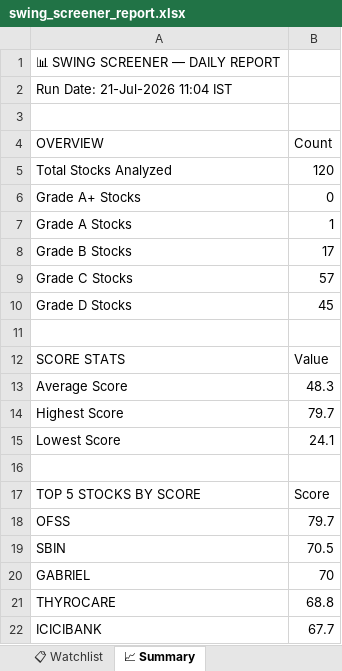
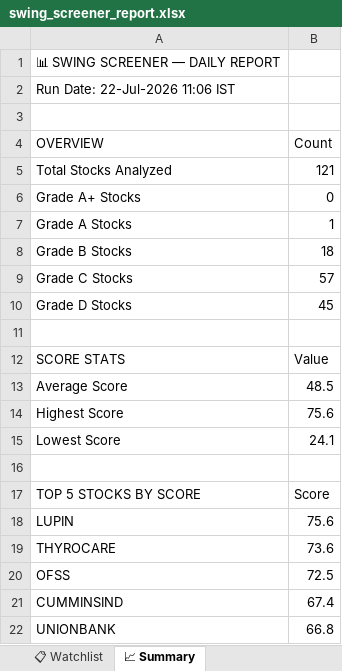
Before and after one commit to sashokkumars-sys/swing-screener, an Excel workbook: output/swing_screener_report.xlsx, sheet 📈 Summary, drawn as a sheet; values as stored, in another font and other column widths than the file's, no borders; removed rows and columns are numbered as before the commit, all else as after; the diff names each change by its address in the sheet, - before the commit and + after, or states it on an @@ line.

```diff
--- a/output/swing_screener_report.xlsx (sheet 📈 Summary)
+++ b/output/swing_screener_report.xlsx (sheet 📈 Summary)
-A2 (OVERVIEW): Run Date: 21-Jul-2026 11:04 IST
+A2 (OVERVIEW): Run Date: 22-Jul-2026 11:06 IST
-B5 (Count): 120
+B5 (Count): 121
-B8 (Count): 17
+B8 (Count): 18
-B13 (Count): 48.3
+B13 (Count): 48.5
-B14 (Count): 79.7
+B14 (Count): 75.6
-row 18: OFSS | 79.7
-row 19: SBIN | 70.5
-row 20: GABRIEL | 70
+row 18: LUPIN | 75.6
-B19 (Count): 68.8
+B19 (Count): 73.6
-row 22: ICICIBANK | 67.7
+row 20: OFSS | 72.5
+row 21: CUMMINSIND | 67.4
+row 22: UNIONBANK | 66.8
```
Also changed, not shown: sheet 📊 All Stocks, sheet 📋 Watchlist, sheet 👀 Grade B Watch, sheet 🏆 Grade A, 2 other files.
